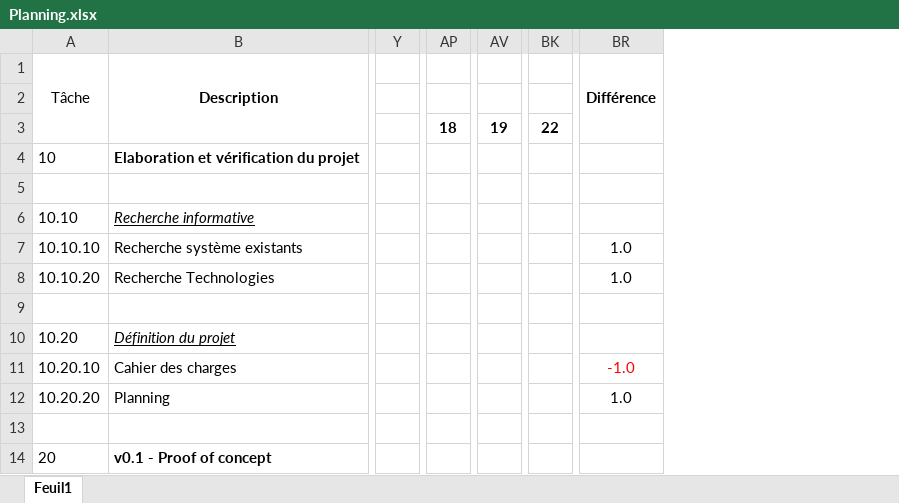
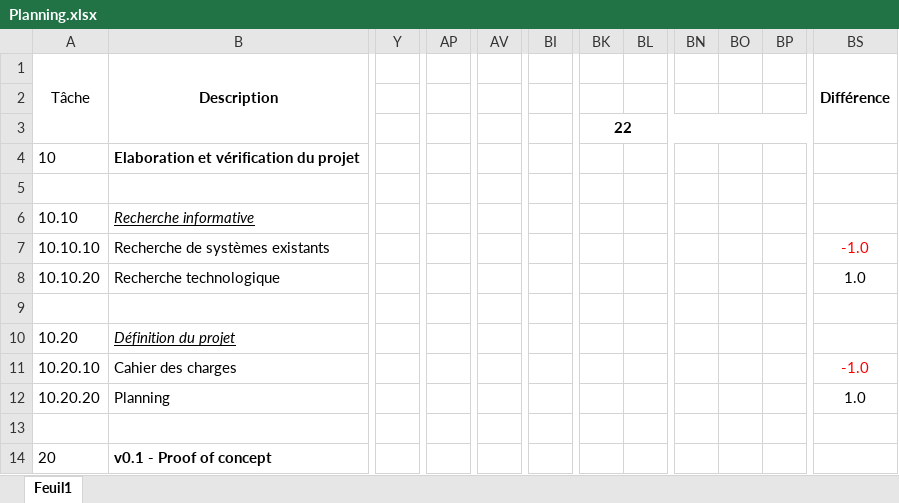
Before and after one commit to heig-vd-tin/plan-heigvd, an Excel workbook: 01_doc/Planning.xlsx, sheet Feuil1, drawn as a sheet; only a part is shown, gaps mark what is left out; values as stored, in another font and other column widths than the file's, no borders; removed rows and columns are numbered as before the commit, all else as after; the diff covers the shown part only; the diff names each change by its address in the sheet, - before the commit and + after, or states it on an @@ line.

```diff
--- a/01_doc/Planning.xlsx (sheet Feuil1)
+++ b/01_doc/Planning.xlsx (sheet Feuil1)
-column Y, empty
+column Y, empty
+column BI, empty
+column BK, row 3: 22
+column BL, empty
-column BK, row 3: 22
+column BN, empty
+column BO, empty
+column BP, empty
-AP3: 18
+AP3: (empty)
-AP3:AT3 merged
-AV3: 19
+AV3: (empty)
-AV3:AZ3 merged
-B7: Recherche système existants
+B7: Recherche de systèmes existants
-BS7: 1.0
+BS7: -1.0
-BS7 text colour: black
+BS7 text colour: #FF0000
-B8: Recherche Technologies
+B8: Recherche technologique
```
Also changed, not shown: 3 removed rows, 1 added column, 5 removed columns, 117 edited cells, cell formats and merged cells elsewhere in this sheet, formulas that keep their value, 01_doc/planning_graphique.xlsx, 22 other files.
